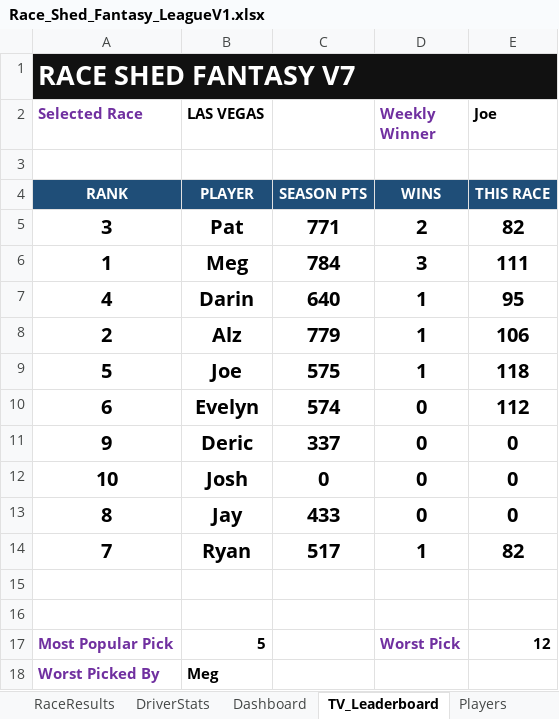
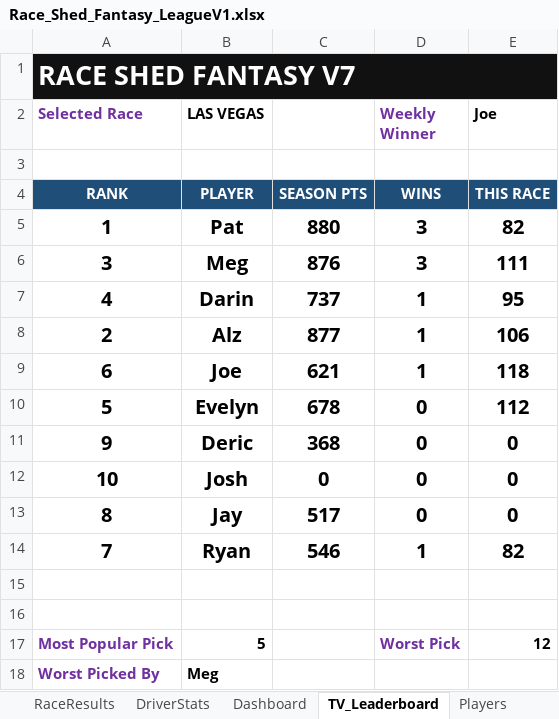
Before and after one commit to rosewellp-jpg/raceshedfantasyv16.1, an Excel workbook: Race_Shed_Fantasy_LeagueV1.xlsx, sheet TV_Leaderboard, drawn as a sheet; values as stored, in another font and other column widths than the file's, no borders; removed rows and columns are numbered as before the commit, all else as after; the diff names each change by its address in the sheet, - before the commit and + after, or states it on an @@ line.

```diff
--- a/Race_Shed_Fantasy_LeagueV1.xlsx (sheet TV_Leaderboard)
+++ b/Race_Shed_Fantasy_LeagueV1.xlsx (sheet TV_Leaderboard)
-row 5: 3 | Pat | 771 | 2 | 82
-B5 (LAS VEGAS): Meg
+B5 (LAS VEGAS): Pat
-C5: 784
+C5: 880
-E5 (Joe): 111
+E5 (Joe): 82
+row 6: 3 | Meg | 876 | 3 | 111
-C7: 640
+C7: 737
-C8: 779
+C8: 877
-A9 (Selected Race): 5
+A9 (Selected Race): 6
-C9: 575
+C9: 621
-A10 (Selected Race): 6
+A10 (Selected Race): 5
-C10: 574
+C10: 678
-C11: 337
+C11: 368
-C13: 433
+C13: 517
-C14: 517
+C14: 546
```
Also changed, not shown: sheet Dashboard, sheet WeeklyPicks, sheet RaceResults, sheet DriverStats, sheet RaceSummary, formulas that keep their value, charts or pictures.
